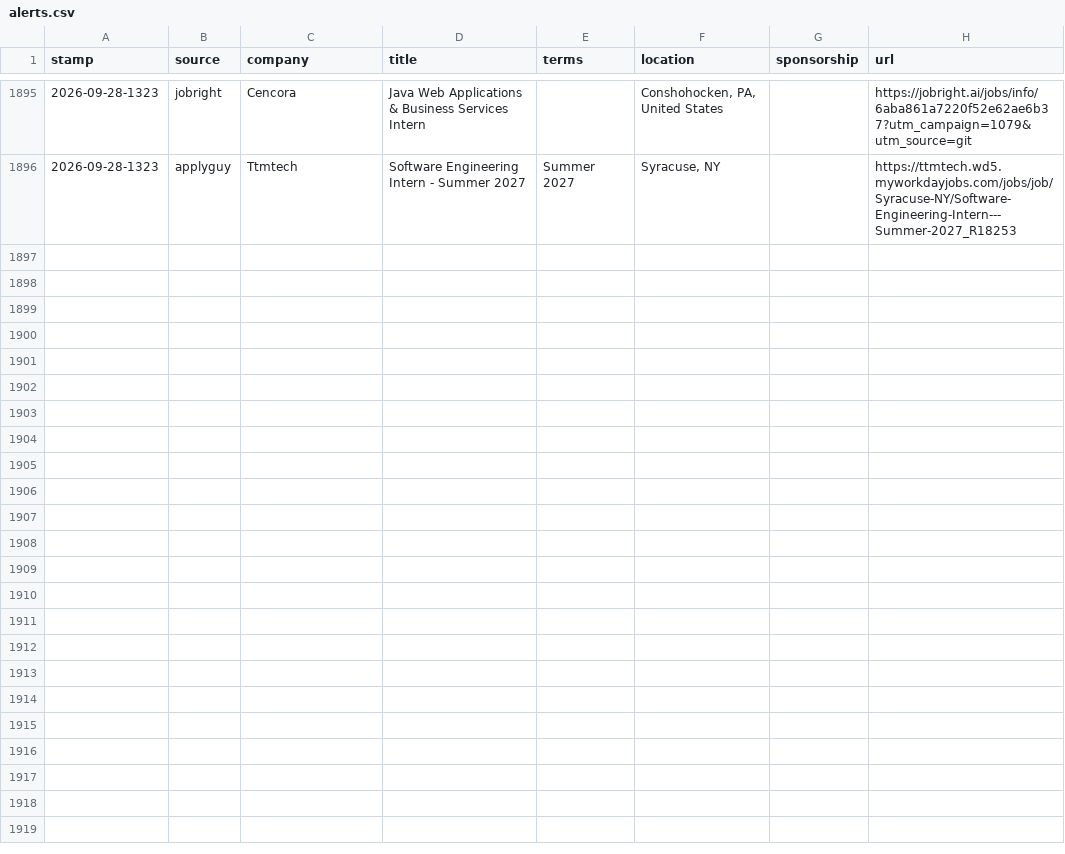
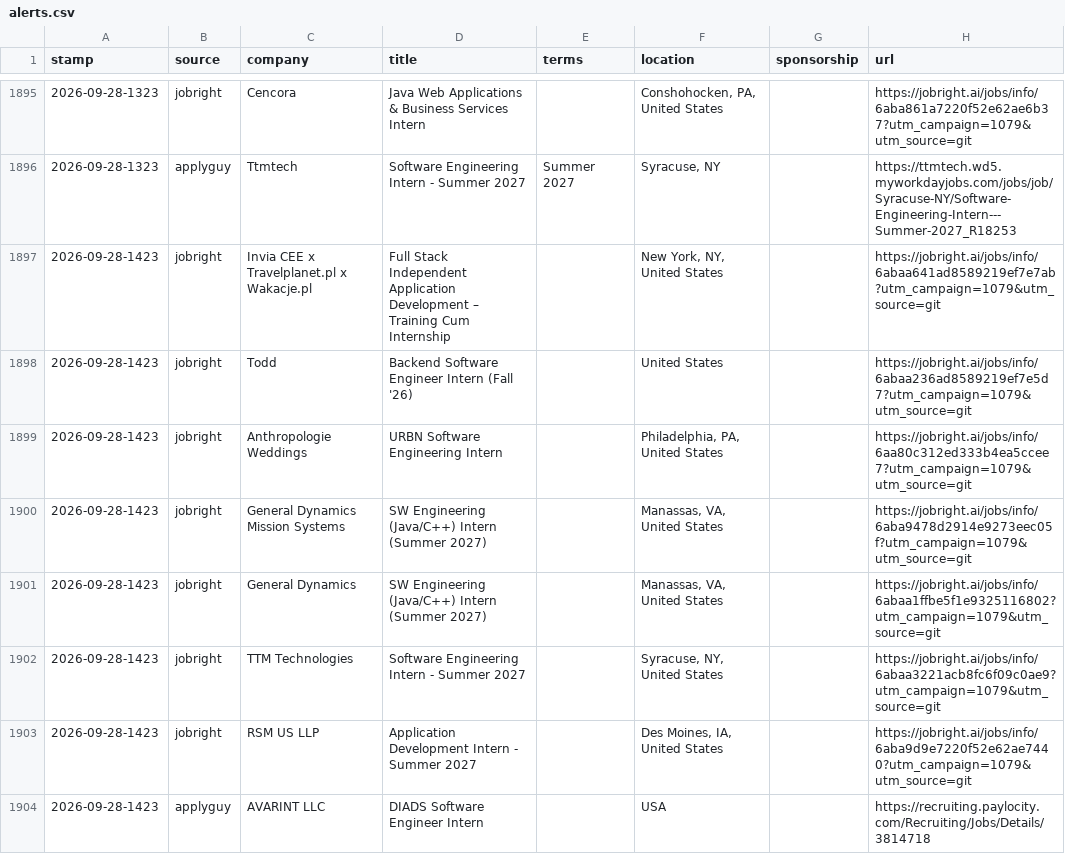
Before and after one commit to JacquesAttinger/job-watcher, a CSV file: alerts.csv, drawn as a sheet; only a part is shown, gaps mark what is left out; the diff names each change by its address in the sheet, - before the commit and + after, or states it on an @@ line.

```diff
--- a/alerts.csv
+++ b/alerts.csv
+row 1897: 2026-09-28-1423 | jobright | Invia CEE x Travelplanet.pl x Wakacje.pl | Full Stack Independent Application Development – Training Cum Internship |  | New York, NY, United States |  | https://jobright.ai/jobs/info/6abaa641ad8589219ef7e7ab?utm_campaign=1079&utm_source=git
+row 1898: 2026-09-28-1423 | jobright | Todd | Backend Software Engineer Intern (Fall '26) |  | United States |  | https://jobright.ai/jobs/info/6abaa236ad8589219ef7e5d7?utm_campaign=1079&utm_source=git
+row 1899: 2026-09-28-1423 | jobright | Anthropologie Weddings | URBN Software Engineering Intern |  | Philadelphia, PA, United States |  | https://jobright.ai/jobs/info/6aa80c312ed333b4ea5ccee7?utm_campaign=1079&utm_source=git
+row 1900: 2026-09-28-1423 | jobright | General Dynamics Mission Systems | SW Engineering (Java/C++) Intern (Summer 2027) |  | Manassas, VA, United States |  | https://jobright.ai/jobs/info/6aba9478d2914e9273eec05f?utm_campaign=1079&utm_source=git
+row 1901: 2026-09-28-1423 | jobright | General Dynamics | SW Engineering (Java/C++) Intern (Summer 2027) |  | Manassas, VA, United States |  | https://jobright.ai/jobs/info/6abaa1ffbe5f1e9325116802?utm_campaign=1079&utm_source=git
+row 1902: 2026-09-28-1423 | jobright | TTM Technologies | Software Engineering Intern - Summer 2027 |  | Syracuse, NY, United States |  | https://jobright.ai/jobs/info/6abaa3221acb8fc6f09c0ae9?utm_campaign=1079&utm_source=git
+row 1903: 2026-09-28-1423 | jobright | RSM US LLP | Application Development Intern - Summer 2027 |  | Des Moines, IA, United States |  | https://jobright.ai/jobs/info/6aba9d9e7220f52e62ae7440?utm_campaign=1079&utm_source=git
+row 1904: 2026-09-28-1423 | applyguy | AVARINT LLC | DIADS Software Engineer Intern |  | USA |  | https://recruiting.paylocity.com/Recruiting/Jobs/Details/3814718
```
Also changed, not shown: 2 other files.
